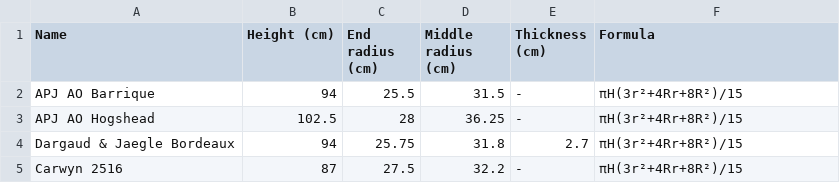
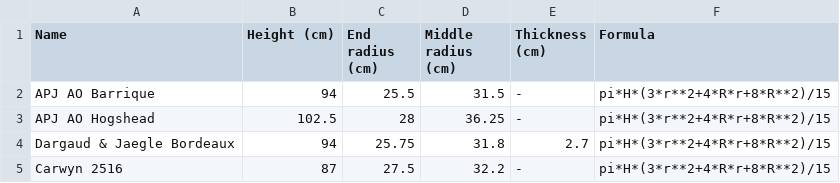
Before and after one commit to jacktswallow/barrel-volume-calculator, a CSV file: barrels.csv, drawn as a sheet.

Commit message:
formula now successfully read in from csv

```diff
--- a/barrels.csv
+++ b/barrels.csv
@@ -1,5 +1,5 @@
 Name,Height (cm),End radius (cm),Middle radius (cm),Thickness (cm),Formula
-APJ AO Barrique,94,25.5,31.5,-,πH(3r²+4Rr+8R²)/15
-APJ AO Hogshead,102.5,28,36.25,-,πH(3r²+4Rr+8R²)/15
-Dargaud & Jaegle Bordeaux,94,25.75,31.8,2.7,πH(3r²+4Rr+8R²)/15
-Carwyn 2516,87,27.5,32.2,-,πH(3r²+4Rr+8R²)/15
+APJ AO Barrique,94,25.5,31.5,-,pi*H*(3*r**2+4*R*r+8*R**2)/15
+APJ AO Hogshead,102.5,28,36.25,-,pi*H*(3*r**2+4*R*r+8*R**2)/15
+Dargaud & Jaegle Bordeaux,94,25.75,31.8,2.7,pi*H*(3*r**2+4*R*r+8*R**2)/15
+Carwyn 2516,87,27.5,32.2,-,pi*H*(3*r**2+4*R*r+8*R**2)/15
```
Also changed, not shown: 1 other file.
